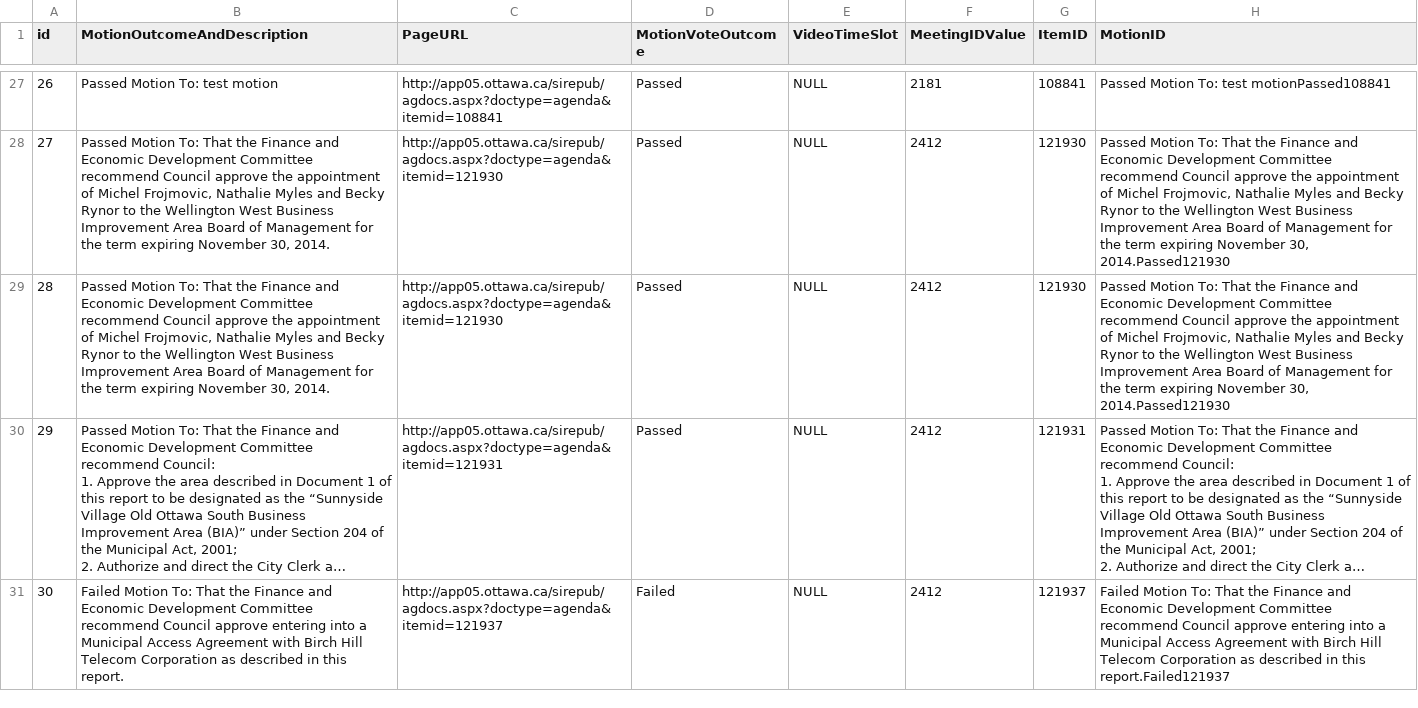
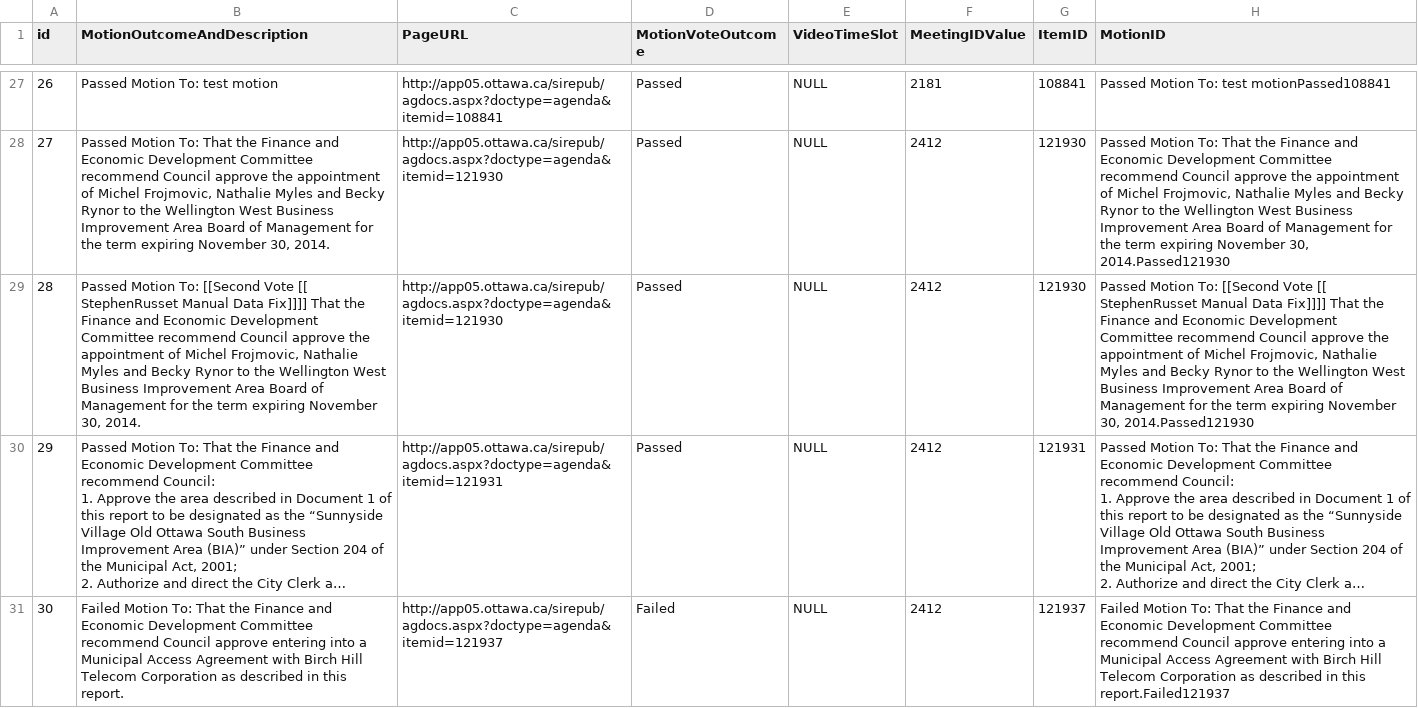
Before and after one commit to StephenOTT/OttawaSIREScrape, a CSV file: CSV Files - Export Ready for Drupal Feeds/MotionDetails.csv, drawn as a sheet; only a part is shown, gaps mark what is left out; long unchanged cells end in …; the diff names each change by its address in the sheet, - before the commit and + after, or states it on an @@ line.

Commit message:
Manually updated CSV file with MotionID fix

```diff
--- a/CSV Files - Export Ready for Drupal Feeds/MotionDetails.csv
+++ b/CSV Files - Export Ready for Drupal Feeds/MotionDetails.csv
-B29 (MotionOutcomeAndDescription): …Motion To: That the…
+B29 (MotionOutcomeAndDescription): …Motion To: [[Second Vote [[ StephenRusset Manual Data Fix]]]] That the…
-H29 (MotionID): …Motion To: That the…
+H29 (MotionID): …Motion To: [[Second Vote [[ StephenRusset Manual Data Fix]]]] That the…
```
